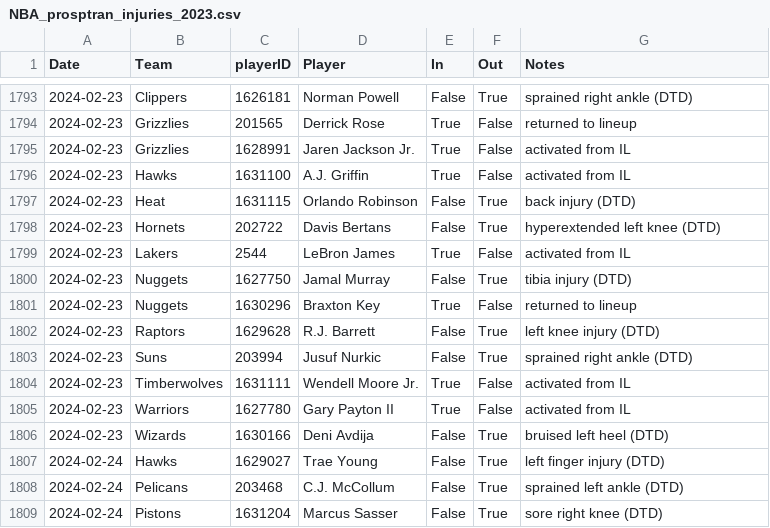
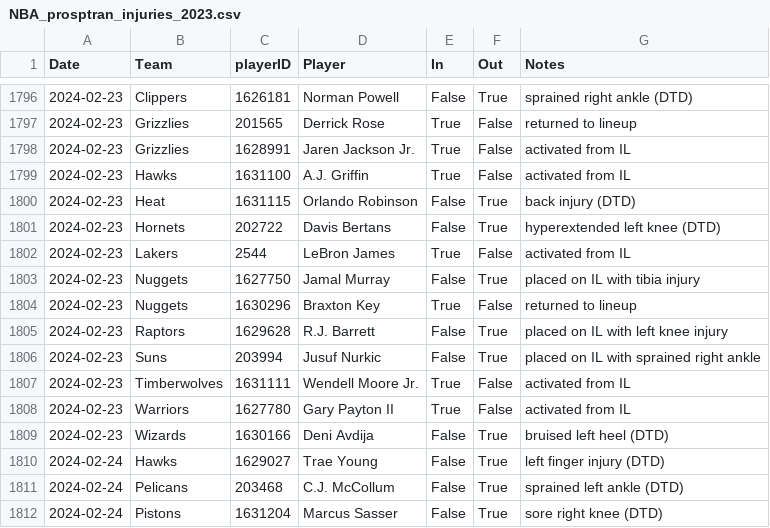
Before and after one commit to sravanpannala/csv, a CSV file: NBA_prosptran_injuries_2023.csv, drawn as a sheet; only a part is shown, gaps mark what is left out; the diff covers the shown part only.

Commit message:
update csv adj rating and injury db

```diff
--- a/NBA_prosptran_injuries_2023.csv
+++ b/NBA_prosptran_injuries_2023.csv
@@ -1799,6 +1802,6 @@ Date,Team,playerID,Player,In,Out,Notes
 2024-02-23,Lakers,2544,LeBron James,True,False,activated from IL
-2024-02-23,Nuggets,1627750,Jamal Murray,False,True,tibia injury (DTD)
+2024-02-23,Nuggets,1627750,Jamal Murray,False,True,placed on IL with tibia injury
 2024-02-23,Nuggets,1630296,Braxton Key,True,False,returned to lineup
-2024-02-23,Raptors,1629628,R.J. Barrett,False,True,left knee injury (DTD)
-2024-02-23,Suns,203994,Jusuf Nurkic,False,True,sprained right ankle (DTD)
+2024-02-23,Raptors,1629628,R.J. Barrett,False,True,placed on IL with left knee injury
+2024-02-23,Suns,203994,Jusuf Nurkic,False,True,placed on IL with sprained right ankle
 2024-02-23,Timberwolves,1631111,Wendell Moore Jr.,True,False,activated from IL
```
Also changed, not shown: 21 added rows elsewhere in this file, NBA_Adj_Ratings_2023_2024.csv.
